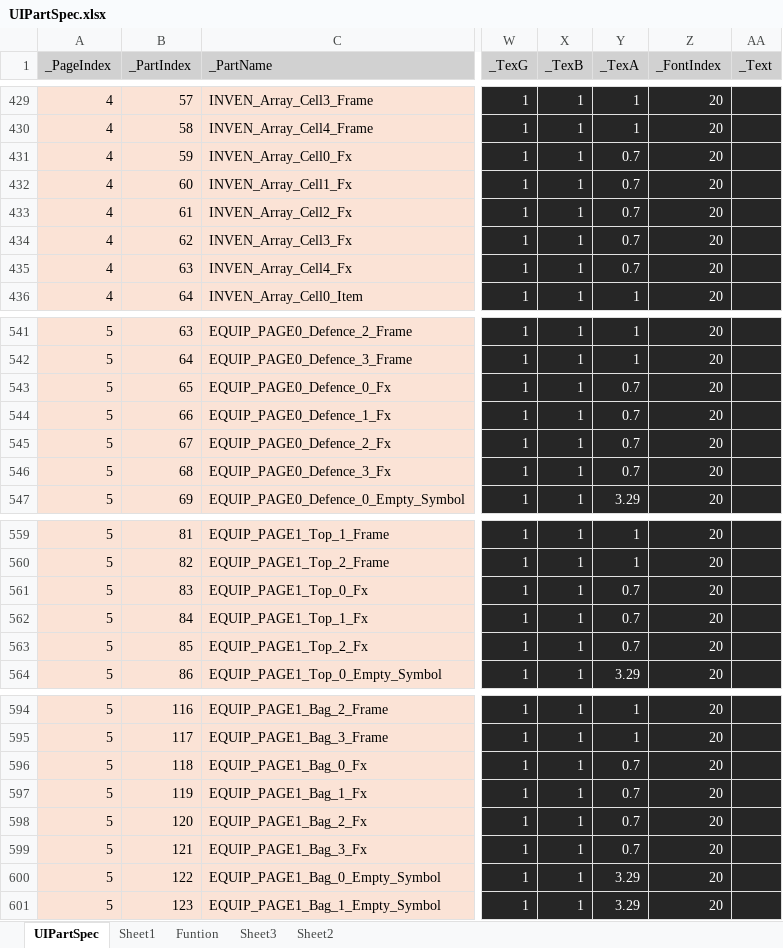
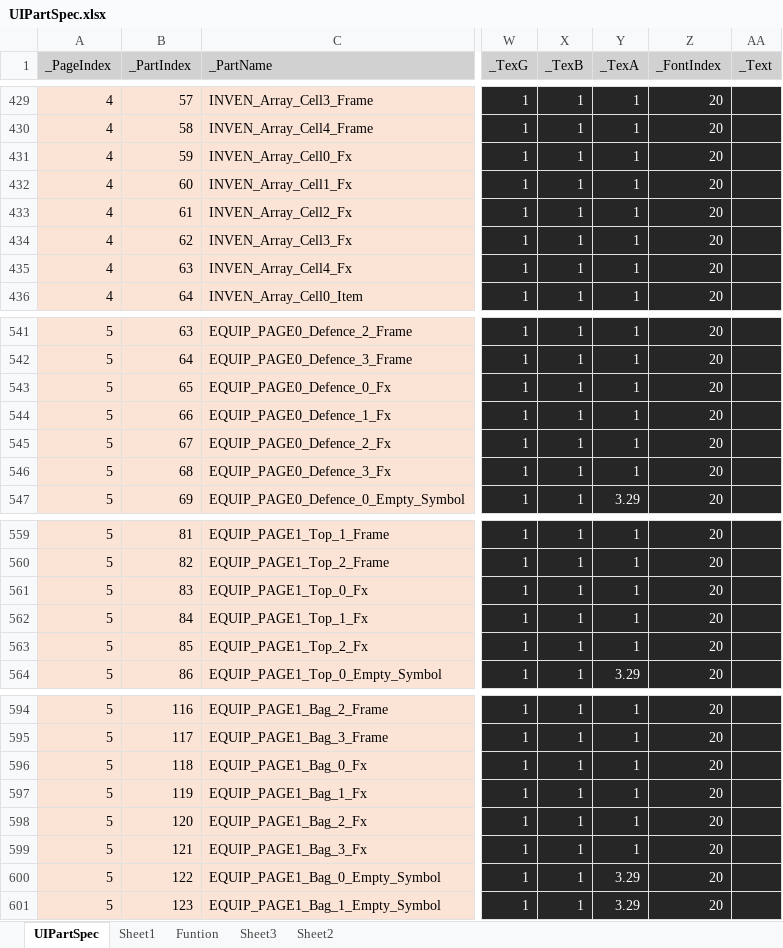
Before and after one commit to rlatjddyd92/Dx11_LiesOfP, an Excel workbook: Framework_DX11/Tools/Bin/DataFiles/UIPartSpec.xlsx, sheet UIPartSpec, drawn as a sheet; only a part is shown, gaps mark what is left out; values as stored, in another font and other column widths than the file's, no borders; the diff covers the shown part only; the diff names each change by its address in the sheet, - before the commit and + after, or states it on an @@ line.

```diff
--- a/Framework_DX11/Tools/Bin/DataFiles/UIPartSpec.xlsx (sheet UIPartSpec)
+++ b/Framework_DX11/Tools/Bin/DataFiles/UIPartSpec.xlsx (sheet UIPartSpec)
-Y431:Y435 (_TexA): 0.7
+Y431:Y435 (_TexA): 1
-Y543:Y546 (_TexA): 0.7
+Y543:Y546 (_TexA): 1
-Y561:Y563 (_TexA): 0.7
+Y561:Y563 (_TexA): 1
-Y596:Y599 (_TexA): 0.7
+Y596:Y599 (_TexA): 1
```
Also changed, not shown: 13 edited cells elsewhere in this sheet, Framework_DX11/Client/Bin/DataFiles/Achievment_Data.xlsx, 18 other files.
